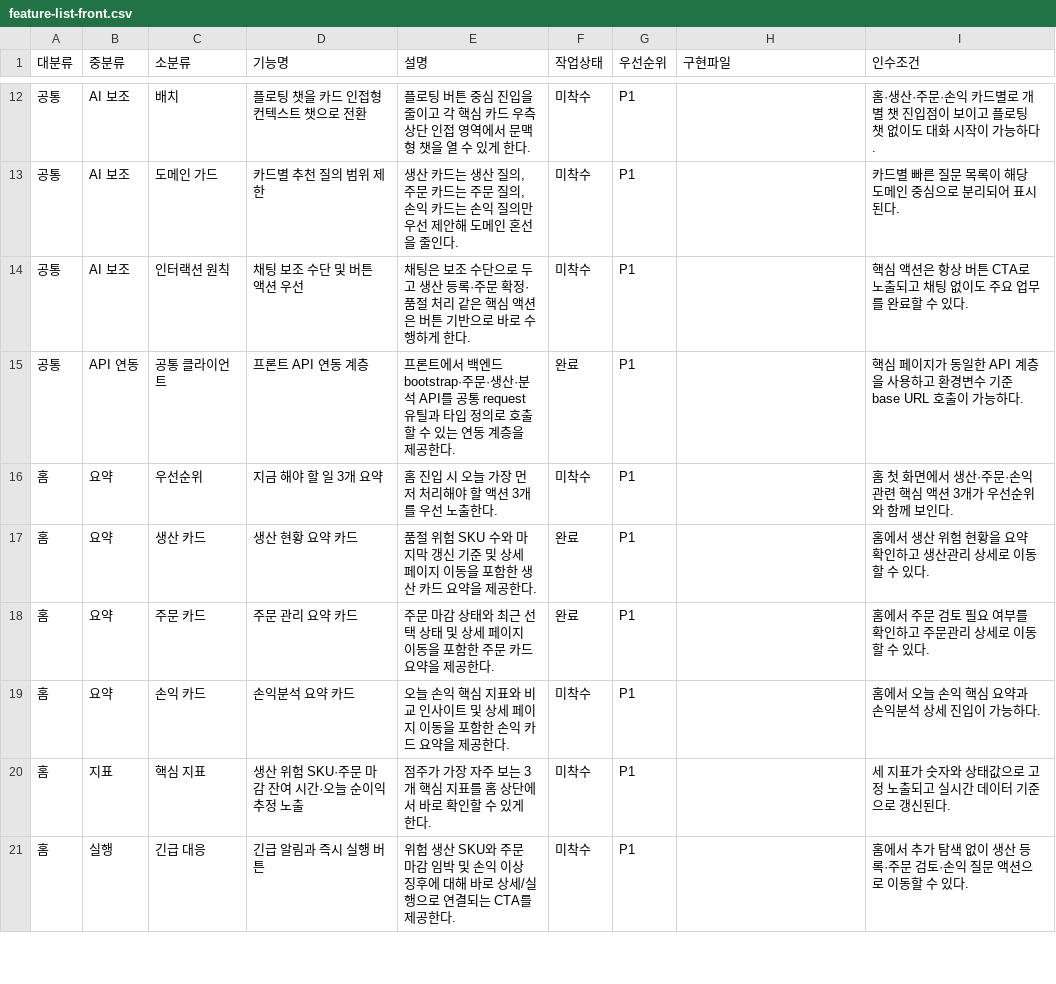
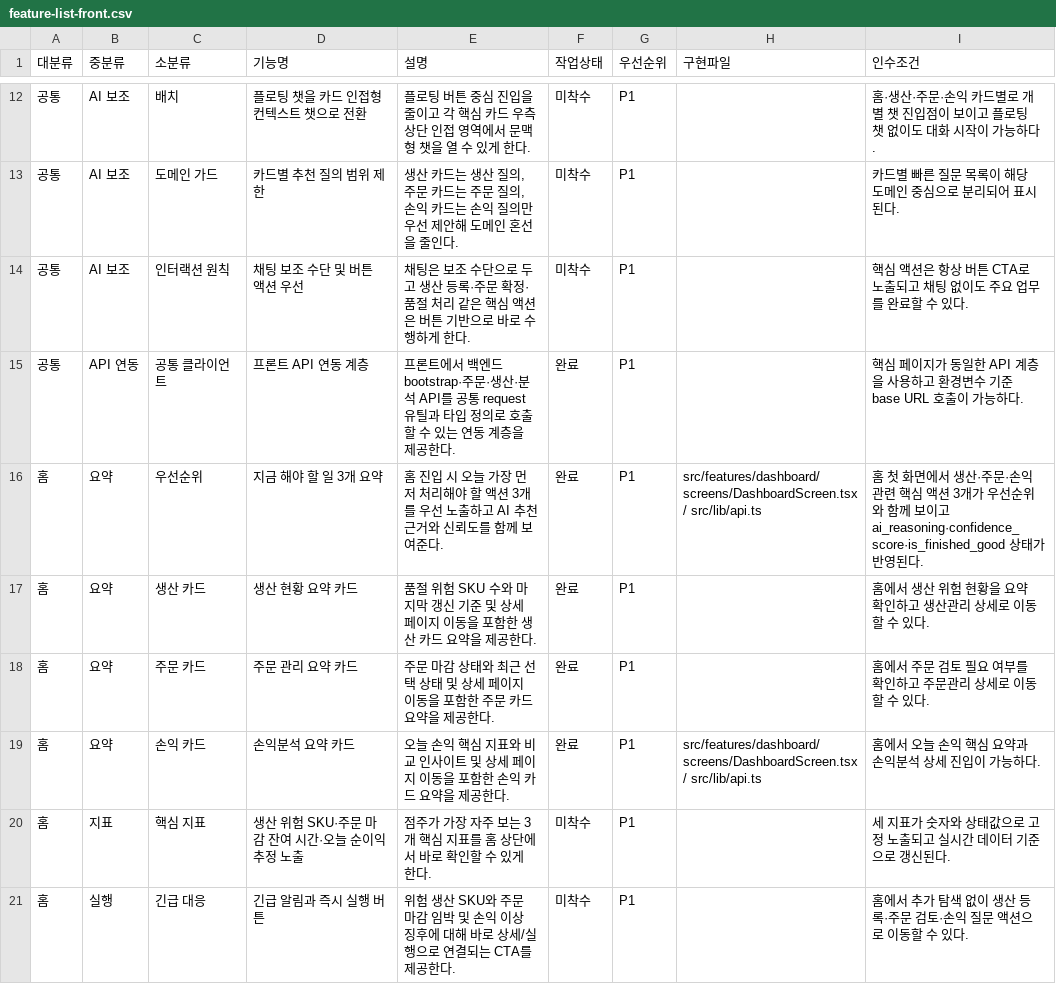
Before and after one commit to hnryu-cloit/br-korea-poc-front, a CSV file: docs/feature-list-front.csv, drawn as a sheet; only a part is shown, gaps mark what is left out.

```diff
--- a/docs/feature-list-front.csv
+++ b/docs/feature-list-front.csv
@@ -15,6 +15,6 @@
 공통,API 연동,공통 클라이언트,프론트 API 연동 계층,프론트에서 백엔드 bootstrap·주문·생산·분석 API를 공통 request 유틸과 타입 정의로 호출할 수 있는 연동 계층을 제공한다.,완료,P1,,핵심 페이지가 동일한 API 계층을 사용하고 환경변수 기준 base URL 호출이 가능하다.
-홈,요약,우선순위,지금 해야 할 일 3개 요약,홈 진입 시 오늘 가장 먼저 처리해야 할 액션 3개를 우선 노출한다.,미착수,P1,,홈 첫 화면에서 생산·주문·손익 관련 핵심 액션 3개가 우선순위와 함께 보인다.
+홈,요약,우선순위,지금 해야 할 일 3개 요약,홈 진입 시 오늘 가장 먼저 처리해야 할 액션 3개를 우선 노출하고 AI 추천 근거와 신뢰도를 함께 보여준다.,완료,P1,src/features/dashboard/screens/DashboardScreen.tsx / src/lib/api.ts,홈 첫 화면에서 생산·주문·손익 관련 핵심 액션 3개가 우선순위와 함께 보이고 ai_reasoning·confidence_score·is_finished_good 상태가 반영된다.
 홈,요약,생산 카드,생산 현황 요약 카드,품절 위험 SKU 수와 마지막 갱신 기준 및 상세 페이지 이동을 포함한 생산 카드 요약을 제공한다.,완료,P1,,홈에서 생산 위험 현황을 요약 확인하고 생산관리 상세로 이동할 수 있다.
 홈,요약,주문 카드,주문 관리 요약 카드,주문 마감 상태와 최근 선택 상태 및 상세 페이지 이동을 포함한 주문 카드 요약을 제공한다.,완료,P1,,홈에서 주문 검토 필요 여부를 확인하고 주문관리 상세로 이동할 수 있다.
-홈,요약,손익 카드,손익분석 요약 카드,오늘 손익 핵심 지표와 비교 인사이트 및 상세 페이지 이동을 포함한 손익 카드 요약을 제공한다.,미착수,P1,,홈에서 오늘 손익 핵심 요약과 손익분석 상세 진입이 가능하다.
+홈,요약,손익 카드,손익분석 요약 카드,오늘 손익 핵심 지표와 비교 인사이트 및 상세 페이지 이동을 포함한 손익 카드 요약을 제공한다.,완료,P1,src/features/dashboard/screens/DashboardScreen.tsx / src/lib/api.ts,홈에서 오늘 손익 핵심 요약과 손익분석 상세 진입이 가능하다.
 홈,지표,핵심 지표,생산 위험 SKU·주문 마감 잔여 시간·오늘 순이익 추정 노출,점주가 가장 자주 보는 3개 핵심 지표를 홈 상단에서 바로 확인할 수 있게 한다.,미착수,P1,,세 지표가 숫자와 상태값으로 고정 노출되고 실시간 데이터 기준으로 갱신된다.
```
Also changed, not shown: docs/feature-list-backend.csv, 5 other files.
